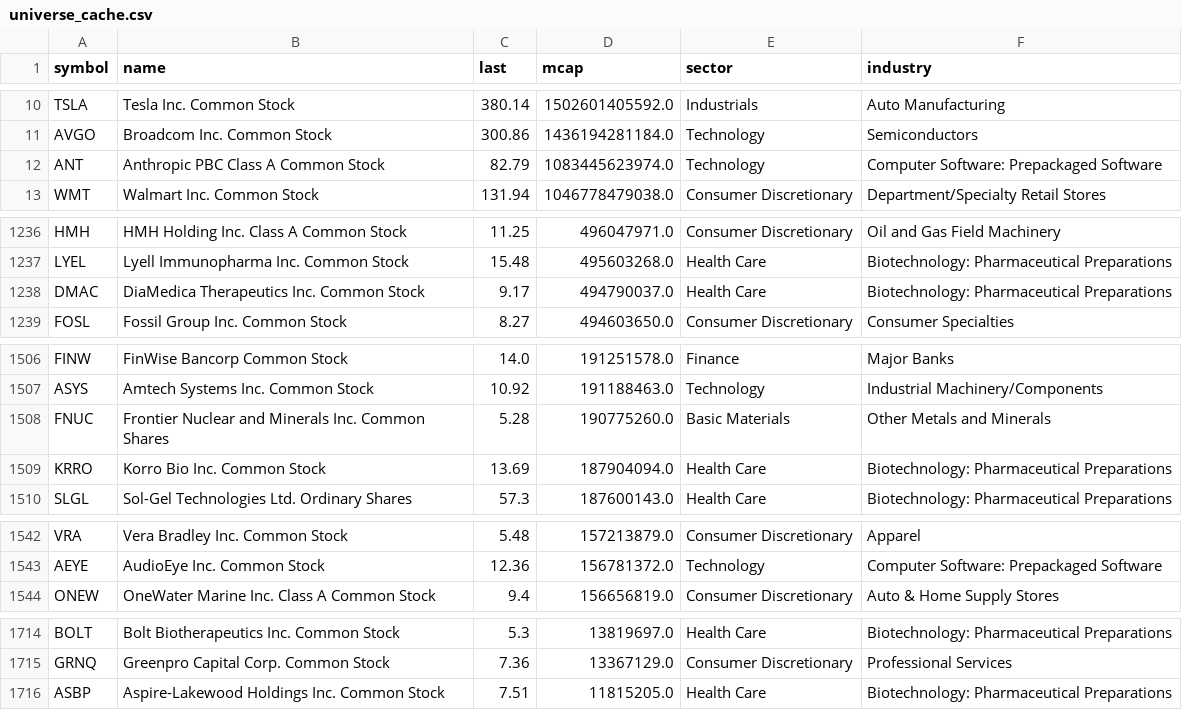
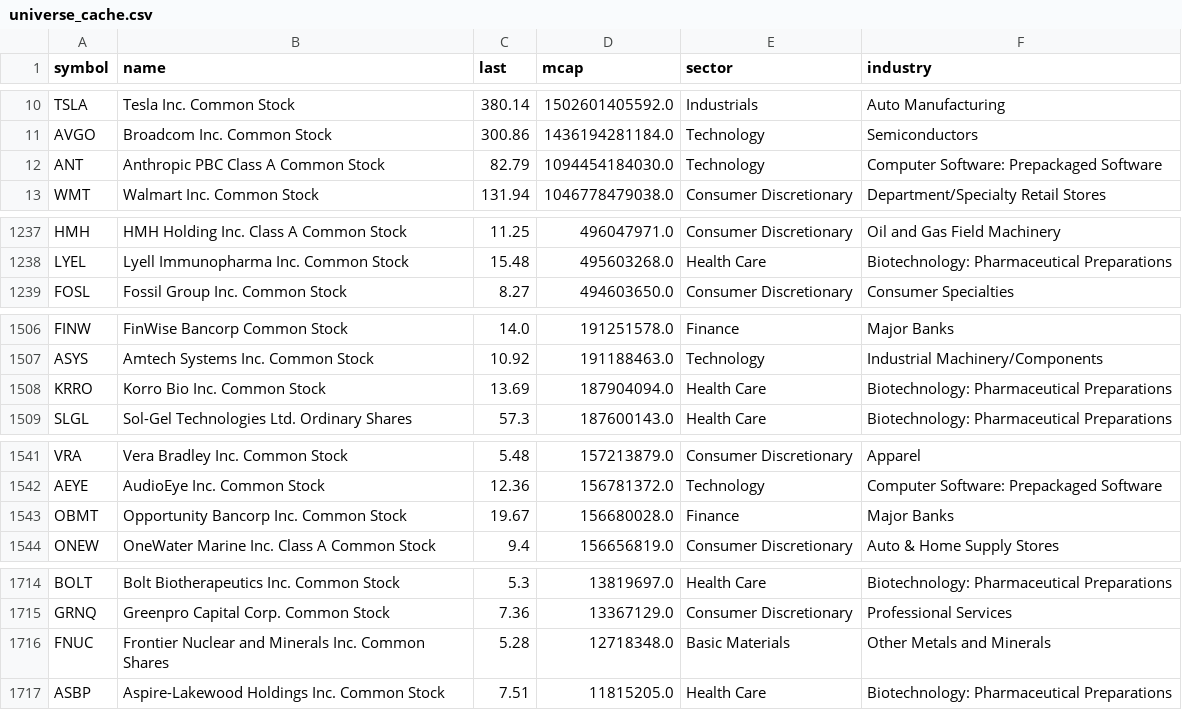
Before and after one commit to awateswapnil90/nasdaq-momentum-scanner, a CSV file: universe_cache.csv, drawn as a sheet; only a part is shown, gaps mark what is left out; the diff covers the shown part only.

```diff
--- a/universe_cache.csv
+++ b/universe_cache.csv
@@ -11,3 +11,3 @@ TSLA,Tesla Inc. Common Stock,380.14,1502601405592.0,Industrials,Auto Manufacturi
 AVGO,Broadcom Inc. Common Stock,300.86,1436194281184.0,Technology,Semiconductors
-ANT,Anthropic PBC Class A Common Stock,82.79,1083445623974.0,Technology,Computer Software: Prepackaged Software
+ANT,Anthropic PBC Class A Common Stock,82.79,1094454184030.0,Technology,Computer Software: Prepackaged Software
 WMT,Walmart Inc. Common Stock,131.94,1046778479038.0,Consumer Discretionary,Department/Specialty Retail Stores
@@ -1237,3 +1238,2 @@ HMH,HMH Holding Inc. Class A Common Stock,11.25,496047971.0,Consumer Discretiona
 LYEL,Lyell Immunopharma Inc. Common Stock,15.48,495603268.0,Health Care,Biotechnology: Pharmaceutical Preparations
-DMAC,DiaMedica Therapeutics Inc. Common Stock,9.17,494790037.0,Health Care,Biotechnology: Pharmaceutical Preparations
 FOSL,Fossil Group Inc. Common Stock,8.27,494603650.0,Consumer Discretionary,Consumer Specialties
@@ -1507,3 +1507,2 @@ FINW,FinWise Bancorp Common Stock,14.0,191251578.0,Finance,Major Banks
 ASYS,Amtech Systems Inc. Common Stock,10.92,191188463.0,Technology,Industrial Machinery/Components
-FNUC,Frontier Nuclear and Minerals Inc. Common Shares,5.28,190775260.0,Basic Materials,Other Metals and Minerals
 KRRO,Korro Bio Inc. Common Stock,13.69,187904094.0,Health Care,Biotechnology: Pharmaceutical Preparations
@@ -1543,2 +1542,3 @@ VRA,Vera Bradley Inc. Common Stock,5.48,157213879.0,Consumer Discretionary,Appar
 AEYE,AudioEye Inc. Common Stock,12.36,156781372.0,Technology,Computer Software: Prepackaged Software
+OBMT,Opportunity Bancorp Inc. Common Stock,19.67,156680028.0,Finance,Major Banks
 ONEW,OneWater Marine Inc. Class A Common Stock,9.4,156656819.0,Consumer Discretionary,Auto & Home Supply Stores
@@ -1715,2 +1715,3 @@ BOLT,Bolt Biotherapeutics Inc. Common Stock,5.3,13819697.0,Health Care,Biotechno
 GRNQ,Greenpro Capital Corp. Common Stock,7.36,13367129.0,Consumer Discretionary,Professional Services
+FNUC,Frontier Nuclear and Minerals Inc. Common Shares,5.28,12718348.0,Basic Materials,Other Metals and Minerals
 ASBP,Aspire-Lakewood Holdings Inc. Common Stock,7.51,11815205.0,Health Care,Biotechnology: Pharmaceutical Preparations
```
Also changed, not shown: 4 added rows, 3 removed rows and 3 edited cells elsewhere in this file, 1 other file.
